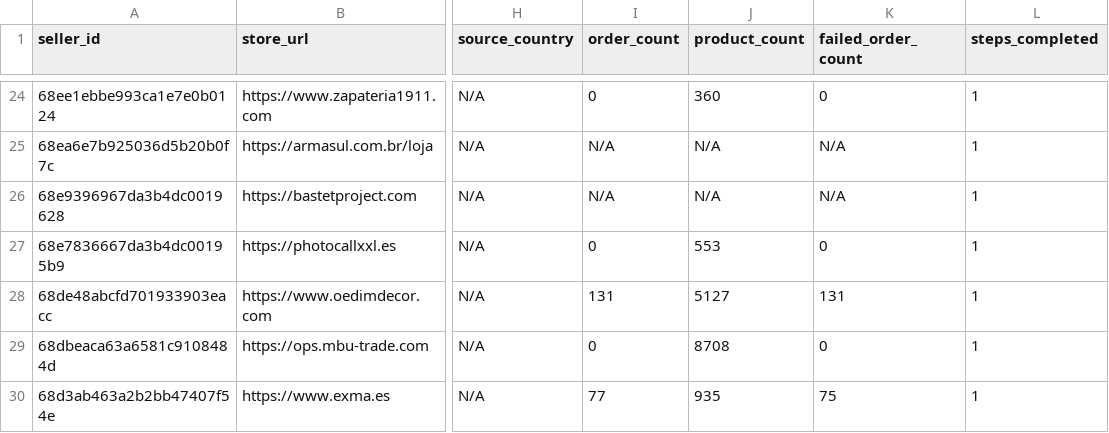
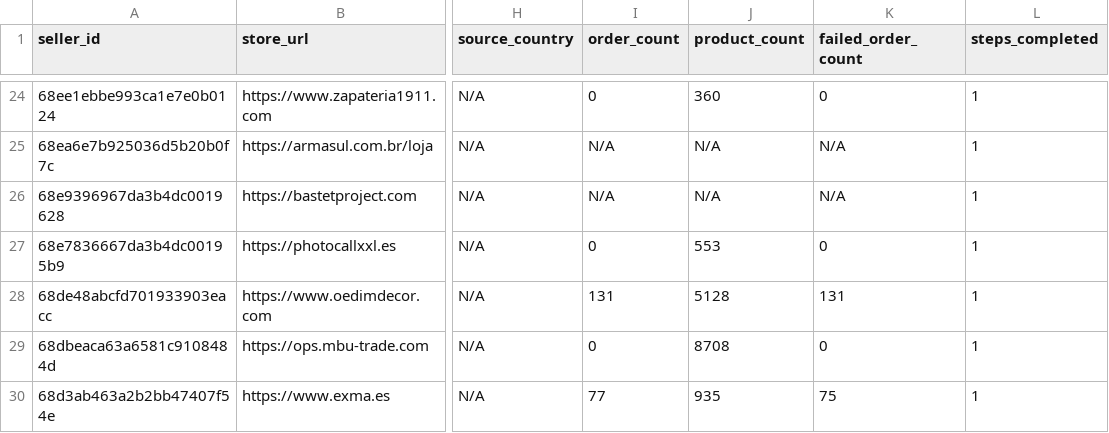
Before and after one commit to hsrivastava-ced/chap-seller-tracker, a CSV file: results/latest/shein_woocommerce.csv, drawn as a sheet; only a part is shown, gaps mark what is left out; the diff names each change by its address in the sheet, - before the commit and + after, or states it on an @@ line.

```diff
--- a/results/latest/shein_woocommerce.csv
+++ b/results/latest/shein_woocommerce.csv
-J28 (product_count): 5127
+J28 (product_count): 5128
```
Also changed, not shown: results/latest/shein.csv, results/latest/shein_uninstalls.csv, 12 other files.
